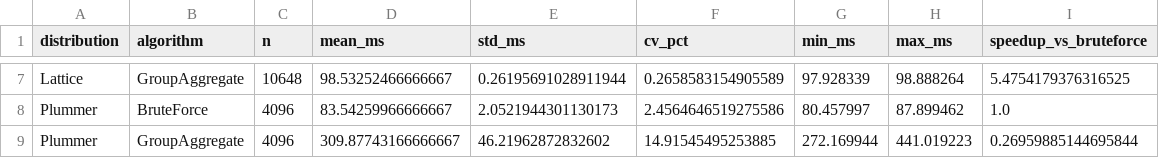
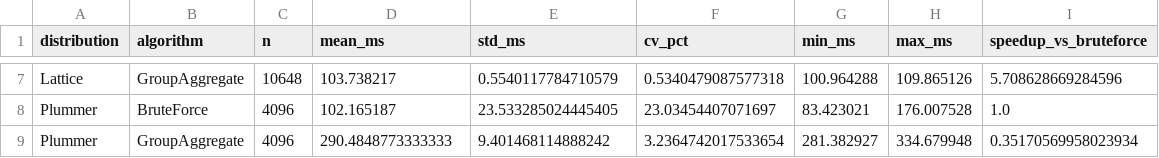
Before and after one commit to testdemoqwenai2025-creator/testdemo2025qwenai-creator, a CSV file: download/nbody-fold-scala/results/structured-benchmark.csv, drawn as a sheet; only a part is shown, gaps mark what is left out; the diff covers the shown part only; the diff names each change by its address in the sheet, - before the commit and + after, or states it on an @@ line.

```diff
--- a/download/nbody-fold-scala/results/structured-benchmark.csv
+++ b/download/nbody-fold-scala/results/structured-benchmark.csv
-D7 (mean_ms): 98.53252466666667
+D7 (mean_ms): 103.738217
-E7 (std_ms): 0.26195691028911944
+E7 (std_ms): 0.5540117784710579
-F7 (cv_pct): 0.2658583154905589
+F7 (cv_pct): 0.5340479087577318
-G7 (min_ms): 97.928339
+G7 (min_ms): 100.964288
-H7 (max_ms): 98.888264
+H7 (max_ms): 109.865126
-I7 (speedup_vs_bruteforce): 5.4754179376316525
+I7 (speedup_vs_bruteforce): 5.708628669284596
-D8 (mean_ms): 83.54259966666667
+D8 (mean_ms): 102.165187
-E8 (std_ms): 2.0521944301130173
+E8 (std_ms): 23.533285024445405
-F8 (cv_pct): 2.4564646519275586
+F8 (cv_pct): 23.03454407071697
-G8 (min_ms): 80.457997
+G8 (min_ms): 83.423021
-H8 (max_ms): 87.899462
+H8 (max_ms): 176.007528
-D9 (mean_ms): 309.87743166666667
+D9 (mean_ms): 290.4848773333333
-E9 (std_ms): 46.21962872832602
+E9 (std_ms): 9.401468114888242
-F9 (cv_pct): 14.91545495253885
+F9 (cv_pct): 3.2364742017533654
-G9 (min_ms): 272.169944
+G9 (min_ms): 281.382927
-H9 (max_ms): 441.019223
+H9 (max_ms): 334.679948
-I9 (speedup_vs_bruteforce): 0.26959885144695844
+I9 (speedup_vs_bruteforce): 0.35170569958023934
```
Also changed, not shown: 27 edited cells elsewhere in this file, download/nbody-fold-scala/results/benchmark.csv, 8 other files.
